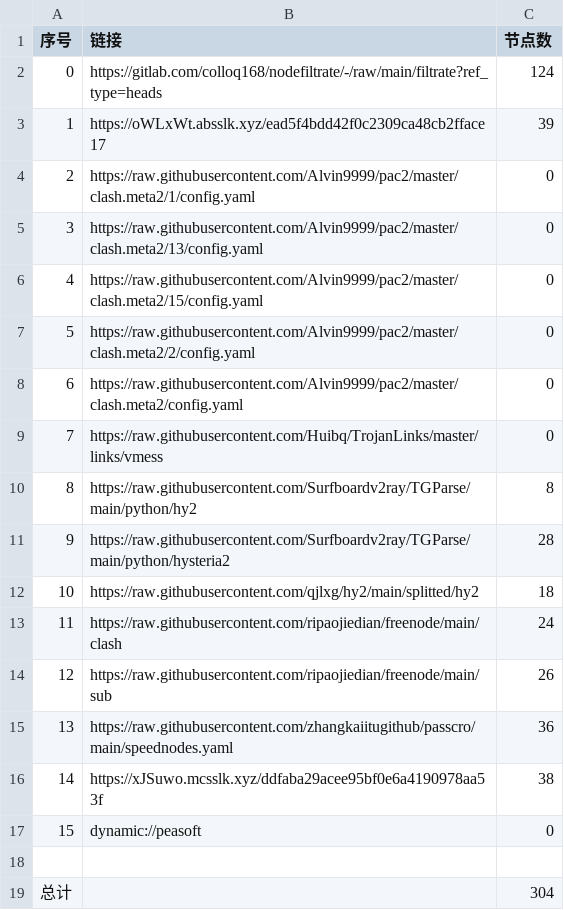
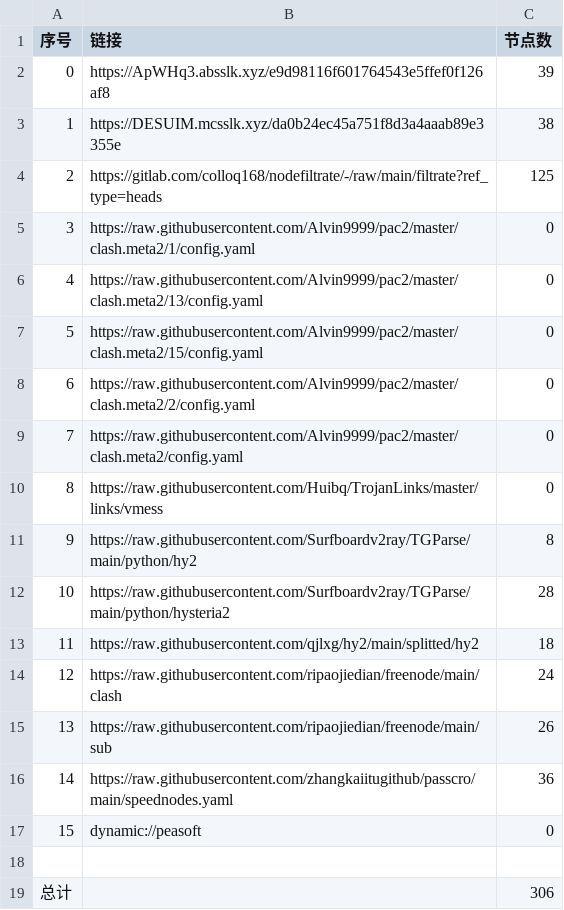
Before and after one commit to aee1996a/NoMoreWalls, a CSV file: list_result.csv, drawn as a sheet; removed rows and columns are numbered as before the commit, all else as after; the diff names each change by its address in the sheet, - before the commit and + after, or states it on an @@ line.

```diff
--- a/list_result.csv
+++ b/list_result.csv
+row 2: 0 | https://ApWHq3.absslk.xyz/e9d98116f601764543e5ffef0f126af8 | 39
+row 3: 1 | https://DESUIM.mcsslk.xyz/da0b24ec45a751f8d3a4aaab89e3355e | 38
@@ column A (序号) renumbered between rows 4 and 16 @@
-C4 (节点数): 124
+C4 (节点数): 125
-row 3: 1 | https://oWLxWt.absslk.xyz/ead5f4bdd42f0c2309ca48cb2fface17 | 39
-row 16: 14 | https://xJSuwo.mcsslk.xyz/ddfaba29acee95bf0e6a4190978aa53f | 38
-C19 (节点数): 304
+C19 (节点数): 306
```
Also changed, not shown: 32 other files.
